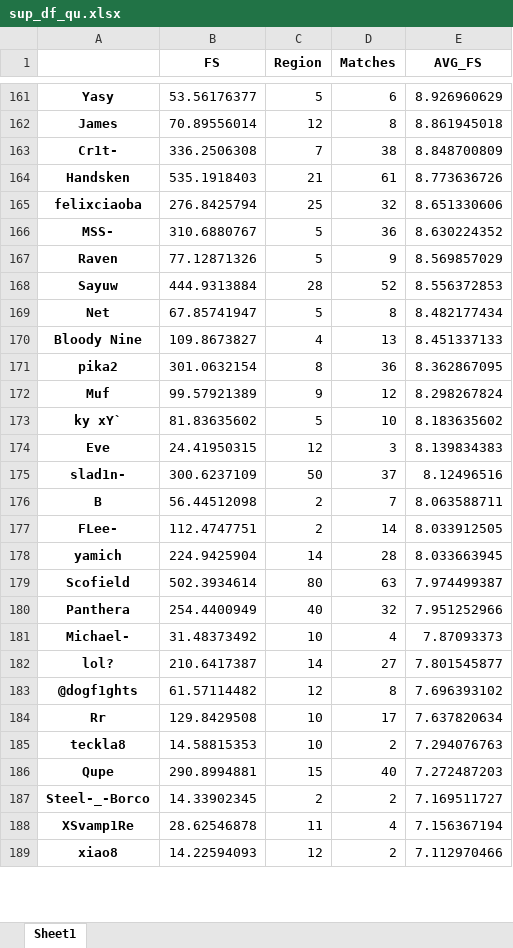
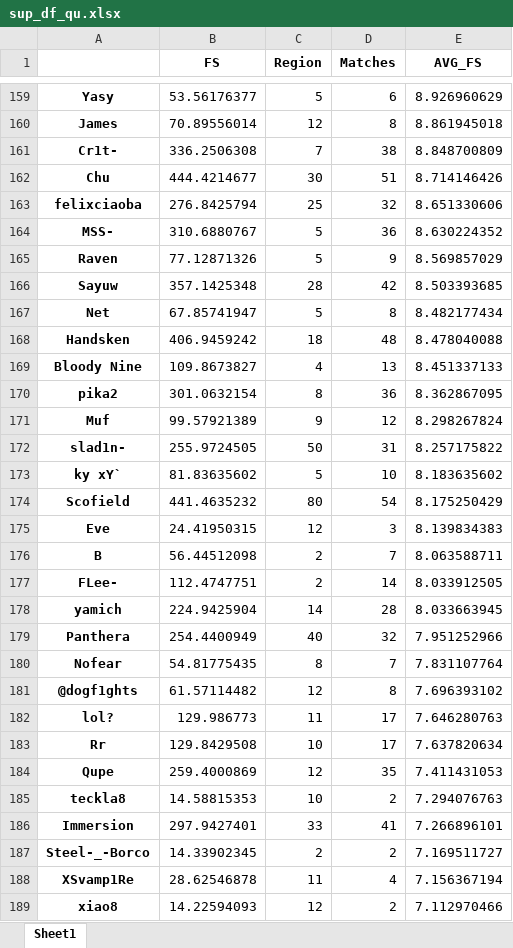
Before and after one commit to zhouy1017/Py-Dota, an Excel workbook: sup_df_qu.xlsx, sheet Sheet1, drawn as a sheet; only a part is shown, gaps mark what is left out; values as stored, in another font and other column widths than the file's, no borders; removed rows and columns are numbered as before the commit, all else as after; the diff covers the shown part only; the diff names each change by its address in the sheet, - before the commit and + after, or states it on an @@ line.

```diff
--- a/sup_df_qu.xlsx (sheet Sheet1)
+++ b/sup_df_qu.xlsx (sheet Sheet1)
-row 164: Handsken | 535.1918403 | 21 | 61 | 8.773636726
+row 162: Chu | 444.4214677 | 30 | 51 | 8.714146426
-B166 (FS): 444.9313884
+B166 (FS): 357.1425348
-D166 (Matches): 52
+D166 (Matches): 42
-E166 (AVG_FS): 8.556372853
+E166 (AVG_FS): 8.503393685
+row 168: Handsken | 406.9459242 | 18 | 48 | 8.478040088
+row 172: slad1n- | 255.9724505 | 50 | 31 | 8.257175822
+row 174: Scofield | 441.4635232 | 80 | 54 | 8.175250429
-row 175: slad1n- | 300.6237109 | 50 | 37 | 8.12496516
-row 179: Scofield | 502.3934614 | 80 | 63 | 7.974499387
-row 181: Michael- | 31.48373492 | 10 | 4 | 7.87093373
-row 182: lol? | 210.6417387 | 14 | 27 | 7.801545877
+row 180: Nofear | 54.81775435 | 8 | 7 | 7.831107764
+row 182: lol? | 129.986773 | 11 | 17 | 7.646280763
+row 184: Qupe | 259.4000869 | 12 | 35 | 7.411431053
-row 186: Qupe | 290.8994881 | 15 | 40 | 7.272487203
+row 186: Immersion | 297.9427401 | 33 | 41 | 7.266896101
```
Also changed, not shown: 27 added rows, 31 removed rows and 20 edited cells elsewhere in this sheet, core_df_main.xlsx, core_df_qu.xlsx, 10 other files.
